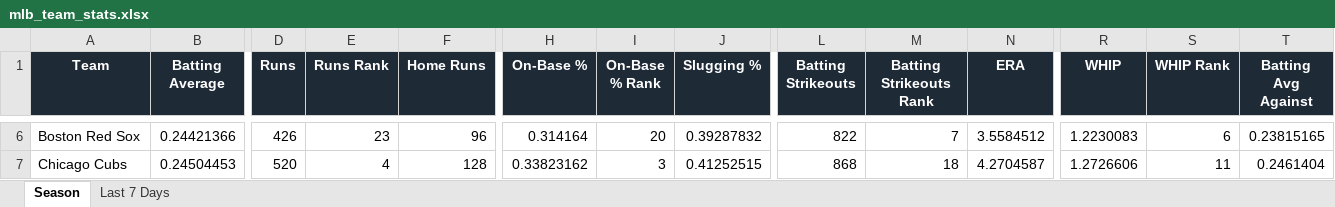
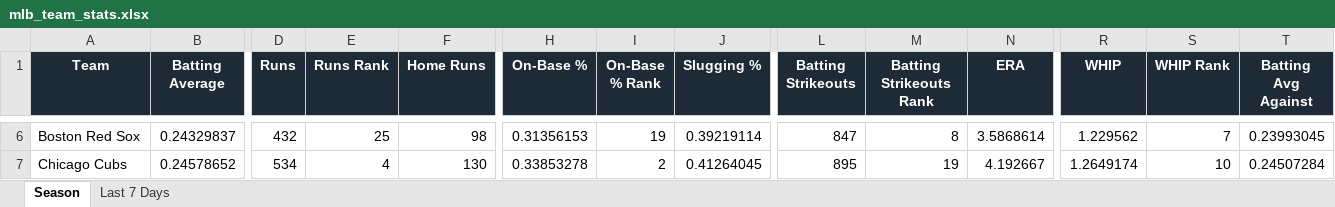
Before and after one commit to eskenazi2009/team-ranks, an Excel workbook: docs/data/mlb_team_stats.xlsx, sheet Season, drawn as a sheet; only a part is shown, gaps mark what is left out; values as stored, in another font and other column widths than the file's, no borders; conditional formats not drawn; the diff covers the shown part only; the diff names each change by its address in the sheet, - before the commit and + after, or states it on an @@ line.

```diff
--- a/docs/data/mlb_team_stats.xlsx (sheet Season)
+++ b/docs/data/mlb_team_stats.xlsx (sheet Season)
-B6 (Batting Average): 0.24421366
+B6 (Batting Average): 0.24329837
-D6 (Runs): 426
+D6 (Runs): 432
-E6 (Runs Rank): 23
+E6 (Runs Rank): 25
-F6 (Home Runs): 96
+F6 (Home Runs): 98
-H6 (On-Base %): 0.314164
+H6 (On-Base %): 0.31356153
-I6 (On-Base % Rank): 20
+I6 (On-Base % Rank): 19
-J6 (Slugging %): 0.39287832
+J6 (Slugging %): 0.39219114
-L6 (Batting Strikeouts): 822
+L6 (Batting Strikeouts): 847
-M6 (Batting Strikeouts Rank): 7
+M6 (Batting Strikeouts Rank): 8
-N6 (ERA): 3.5584512
+N6 (ERA): 3.5868614
-R6 (WHIP): 1.2230083
+R6 (WHIP): 1.229562
-S6 (WHIP Rank): 6
+S6 (WHIP Rank): 7
-T6 (Batting Avg Against): 0.23815165
+T6 (Batting Avg Against): 0.23993045
-B7 (Batting Average): 0.24504453
+B7 (Batting Average): 0.24578652
-D7 (Runs): 520
+D7 (Runs): 534
-F7 (Home Runs): 128
+F7 (Home Runs): 130
-H7 (On-Base %): 0.33823162
+H7 (On-Base %): 0.33853278
-I7 (On-Base % Rank): 3
+I7 (On-Base % Rank): 2
-J7 (Slugging %): 0.41252515
+J7 (Slugging %): 0.41264045
-L7 (Batting Strikeouts): 868
+L7 (Batting Strikeouts): 895
-M7 (Batting Strikeouts Rank): 18
+M7 (Batting Strikeouts Rank): 19
-N7 (ERA): 4.2704587
+N7 (ERA): 4.192667
-R7 (WHIP): 1.2726606
+R7 (WHIP): 1.2649174
-S7 (WHIP Rank): 11
+S7 (WHIP Rank): 10
-T7 (Batting Avg Against): 0.2461404
+T7 (Batting Avg Against): 0.24507284
```
Also changed, not shown: 388 edited cells elsewhere in this sheet, sheet Last 7 Days, 3 other files.
